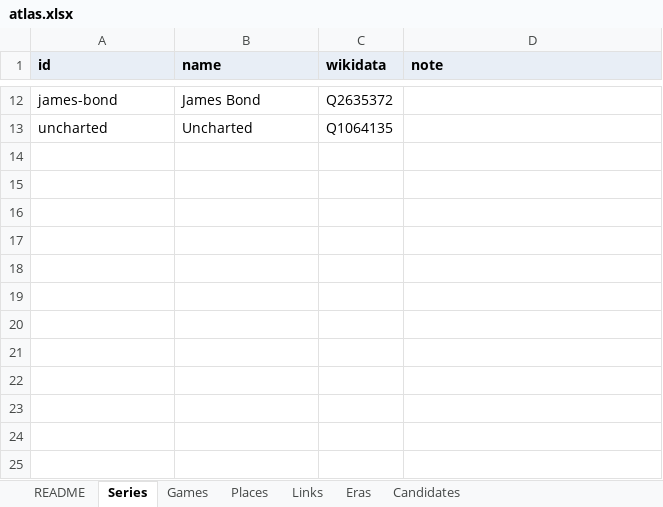
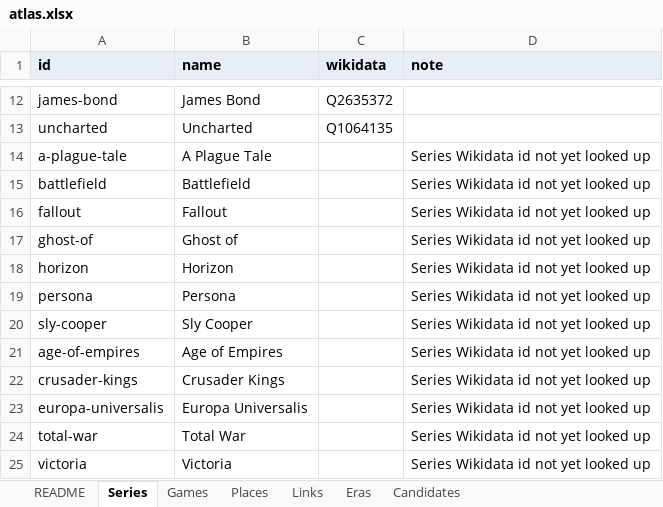
Before and after one commit to justice627/video-game-atlas, an Excel workbook: data/atlas.xlsx, sheet Series, drawn as a sheet; only a part is shown, gaps mark what is left out; values as stored, in another font and other column widths than the file's, no borders; the diff names each change by its address in the sheet, - before the commit and + after, or states it on an @@ line.

```diff
--- a/data/atlas.xlsx (sheet Series)
+++ b/data/atlas.xlsx (sheet Series)
+row 14: a-plague-tale | A Plague Tale |  | Series Wikidata id not yet looked up
+row 15: battlefield | Battlefield |  | Series Wikidata id not yet looked up
+row 16: fallout | Fallout |  | Series Wikidata id not yet looked up
+row 17: ghost-of | Ghost of |  | Series Wikidata id not yet looked up
+row 18: horizon | Horizon |  | Series Wikidata id not yet looked up
+row 19: persona | Persona |  | Series Wikidata id not yet looked up
+row 20: sly-cooper | Sly Cooper |  | Series Wikidata id not yet looked up
+row 21: age-of-empires | Age of Empires |  | Series Wikidata id not yet looked up
+row 22: crusader-kings | Crusader Kings |  | Series Wikidata id not yet looked up
+row 23: europa-universalis | Europa Universalis |  | Series Wikidata id not yet looked up
+row 24: total-war | Total War |  | Series Wikidata id not yet looked up
+row 25: victoria | Victoria |  | Series Wikidata id not yet looked up
```
Also changed, not shown: sheet Links, sheet Games, sheet Places, sheet Candidates, sheet Eras, 6 other files.
